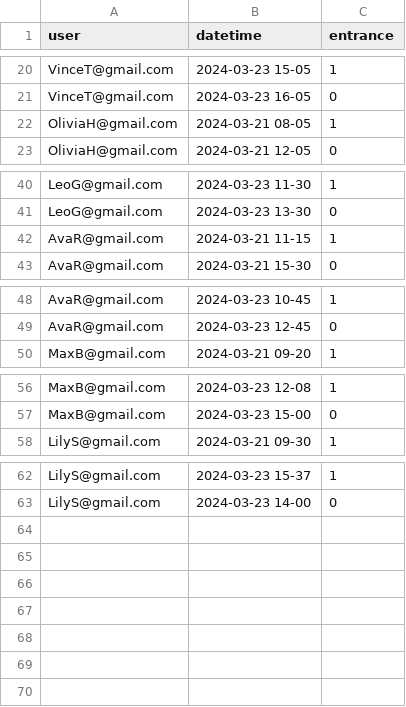
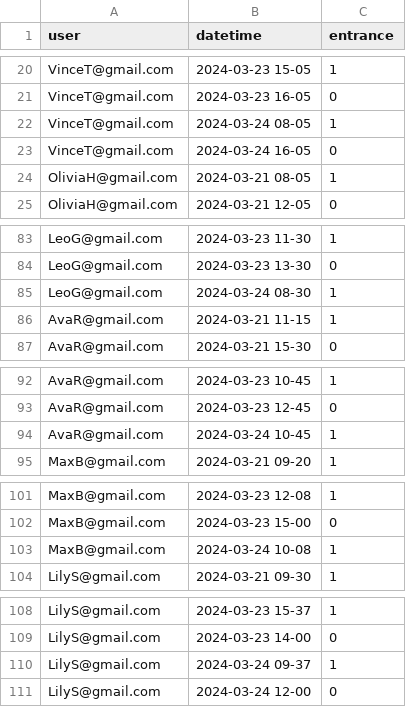
Before and after one commit to SharadaShehan/Automated_Attendance_System, a CSV file: backend/scripts/data/Attendance.csv, drawn as a sheet; only a part is shown, gaps mark what is left out; the diff covers the shown part only.

```diff
--- a/backend/scripts/data/Attendance.csv
+++ b/backend/scripts/data/Attendance.csv
@@ -21,2 +21,4 @@ VinceT@gmail.com, 2024-03-23 15-05, 1
 VinceT@gmail.com, 2024-03-23 16-05, 0
+VinceT@gmail.com, 2024-03-24 08-05, 1
+VinceT@gmail.com, 2024-03-24 16-05, 0
 OliviaH@gmail.com, 2024-03-21 08-05, 1
@@ -41,2 +84,3 @@ LeoG@gmail.com, 2024-03-23 11-30, 1
 LeoG@gmail.com, 2024-03-23 13-30, 0
+LeoG@gmail.com, 2024-03-24 08-30, 1
 AvaR@gmail.com, 2024-03-21 11-15, 1
@@ -49,2 +93,3 @@ AvaR@gmail.com, 2024-03-23 10-45, 1
 AvaR@gmail.com, 2024-03-23 12-45, 0
+AvaR@gmail.com, 2024-03-24 10-45, 1
 MaxB@gmail.com, 2024-03-21 09-20, 1
@@ -57,2 +102,3 @@ MaxB@gmail.com, 2024-03-23 12-08, 1
 MaxB@gmail.com, 2024-03-23 15-00, 0
+MaxB@gmail.com, 2024-03-24 10-08, 1
 LilyS@gmail.com, 2024-03-21 09-30, 1
@@ -63 +109,3 @@ LilyS@gmail.com, 2024-03-23 15-37, 1
 LilyS@gmail.com, 2024-03-23 14-00, 0
+LilyS@gmail.com, 2024-03-24 09-37, 1
+LilyS@gmail.com, 2024-03-24 12-00, 0
```
Also changed, not shown: 41 added rows elsewhere in this file, 20 other files.
